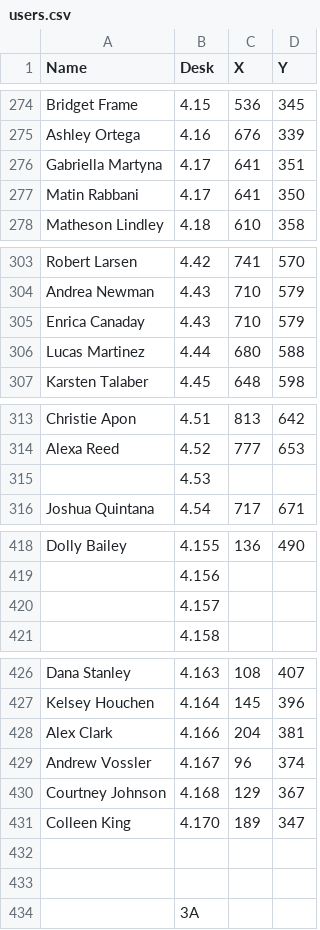
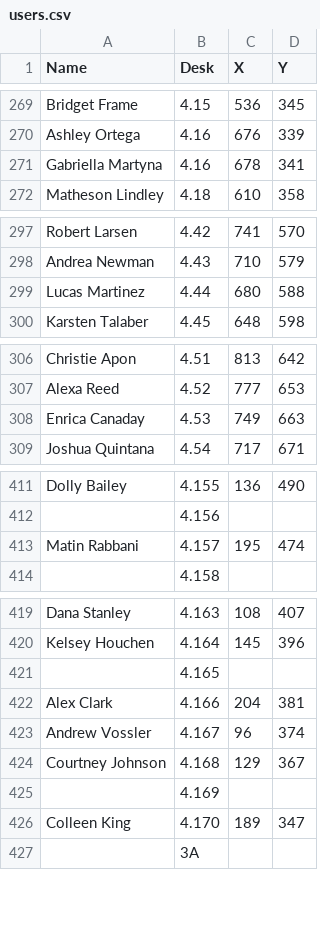
Before and after one commit to cwhiterite/website, a CSV file: users.csv, drawn as a sheet; only a part is shown, gaps mark what is left out; the diff covers the shown part only.

```diff
--- a/users.csv
+++ b/users.csv
@@ -275,4 +270,3 @@ Bridget Frame,4.15,536,345
 Ashley Ortega,4.16,676,339
-Gabriella Martyna,4.17,641,351
-Matin Rabbani,4.17,641,350
+Gabriella Martyna,4.16,678,341
 Matheson Lindley,4.18,610,358
@@ -304,3 +298,2 @@ Robert Larsen,4.42,741,570
 Andrea Newman,4.43,710,579
-Enrica Canaday,4.43,710,579
 Lucas Martinez,4.44,680,588
@@ -314,3 +307,3 @@ Christie Apon,4.51,813,642
 Alexa Reed,4.52,777,653
-,4.53,,
+Enrica Canaday,4.53,749,663
 Joshua Quintana,4.54,717,671
@@ -419,3 +412,3 @@ Dolly Bailey,4.155,136,490
 ,4.156,,
-,4.157,,
+Matin Rabbani,4.157,195,474
 ,4.158,,
@@ -427,2 +420,3 @@ Dana Stanley,4.163,108,407
 Kelsey Houchen,4.164,145,396
+,4.165,,
 Alex Clark,4.166,204,381
@@ -430,5 +424,4 @@ Andrew Vossler,4.167,96,374
 Courtney Johnson,4.168,129,367
+,4.169,,
 Colleen King,4.170,189,347
-,,,
-,,,
 ,3A,,
```
Also changed, not shown: 8 removed rows and 18 edited cells elsewhere in this file, 7 other files.
